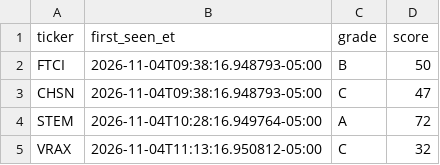
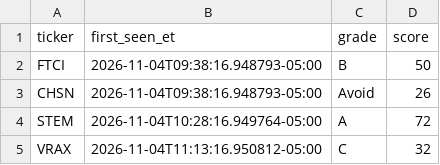
Before and after one commit to aligaam2-art/pennybot, a CSV file: journal/days/2026-11-04/watchlist.csv, drawn as a sheet.

```diff
--- a/journal/days/2026-11-04/watchlist.csv
+++ b/journal/days/2026-11-04/watchlist.csv
@@ -2,3 +2,3 @@ ticker,first_seen_et,grade,score
 FTCI,2026-11-04T09:38:16.948793-05:00,B,50
-CHSN,2026-11-04T09:38:16.948793-05:00,C,47
+CHSN,2026-11-04T09:38:16.948793-05:00,Avoid,26
 STEM,2026-11-04T10:28:16.949764-05:00,A,72
```
Also changed, not shown: journal/days/2026-11-04/movers.csv, 1 other file.
